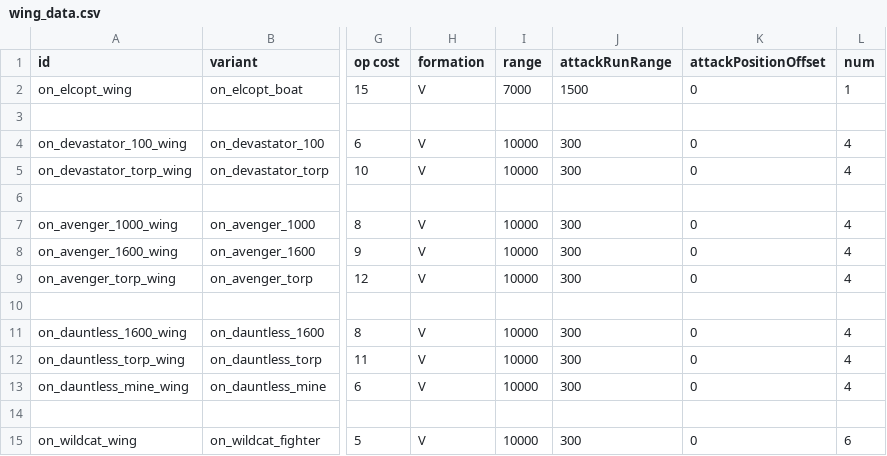
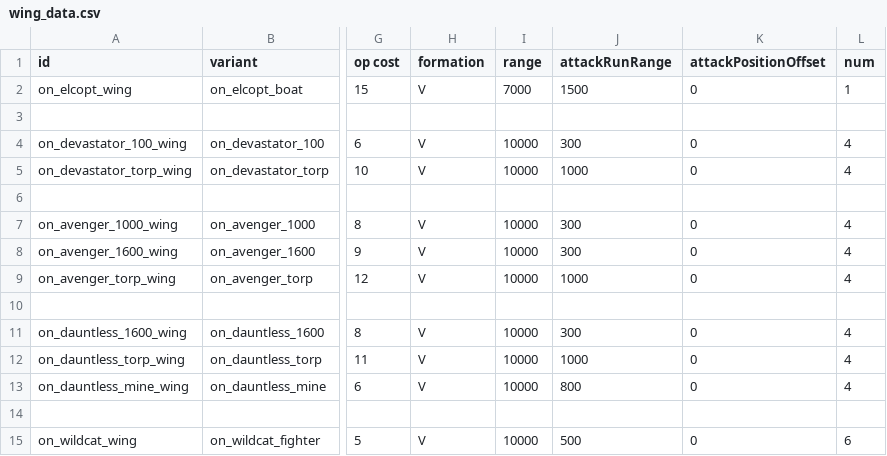
Before and after one commit to OfflcerSam/NavalSector, a CSV file: data/hulls/wing_data.csv, drawn as a sheet; only a part is shown, gaps mark what is left out; the diff names each change by its address in the sheet, - before the commit and + after, or states it on an @@ line.

```diff
--- a/data/hulls/wing_data.csv
+++ b/data/hulls/wing_data.csv
-J5 (attackRunRange): 300
+J5 (attackRunRange): 1000
-J9 (attackRunRange): 300
+J9 (attackRunRange): 1000
-J12 (attackRunRange): 300
+J12 (attackRunRange): 1000
-J13 (attackRunRange): 300
+J13 (attackRunRange): 800
-J15 (attackRunRange): 300
+J15 (attackRunRange): 500
```
Also changed, not shown: data/hulls/ship_data.csv, 1 other file.
